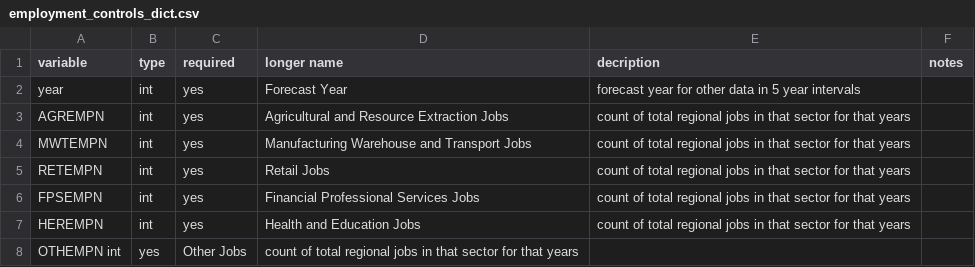
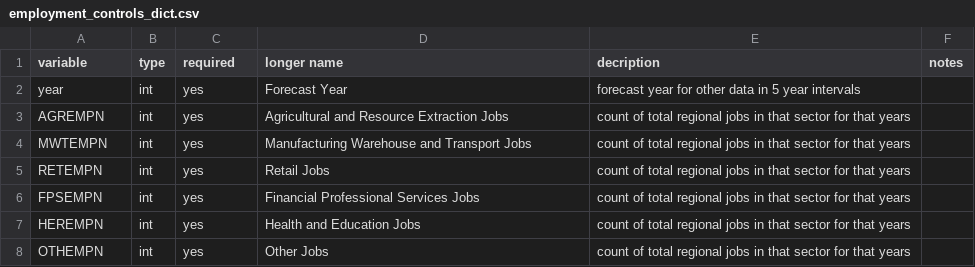
Before and after one commit to akselx/regional_forecast, a CSV file: to_baus/meta/employment_controls_dict.csv, drawn as a sheet; removed rows and columns are numbered as before the commit, all else as after; the diff names each change by its address in the sheet, - before the commit and + after, or states it on an @@ line.

Commit message:
Update employment_controls_dict.csv

```diff
--- a/to_baus/meta/employment_controls_dict.csv
+++ b/to_baus/meta/employment_controls_dict.csv
-row 8: OTHEMPN int | yes | Other Jobs | count of total regional jobs in that sector for that years
+row 8: OTHEMPN | int | yes | Other Jobs | count of total regional jobs in that sector for that years
```
